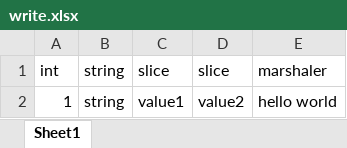
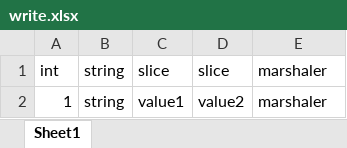
Before and after one commit to itcomusic/excelstruct, an Excel workbook: _example/write/write.xlsx, sheet Sheet1, drawn as a sheet; values as stored, in another font and other column widths than the file's, no borders; the diff names each change by its address in the sheet, - before the commit and + after, or states it on an @@ line.

```diff
--- a/_example/write/write.xlsx (sheet Sheet1)
+++ b/_example/write/write.xlsx (sheet Sheet1)
-E2: hello world
+E2: marshaler
```
Also changed, not shown: _example/dv/dv.xlsx, _example/style/write.xlsx, 2 other files.
